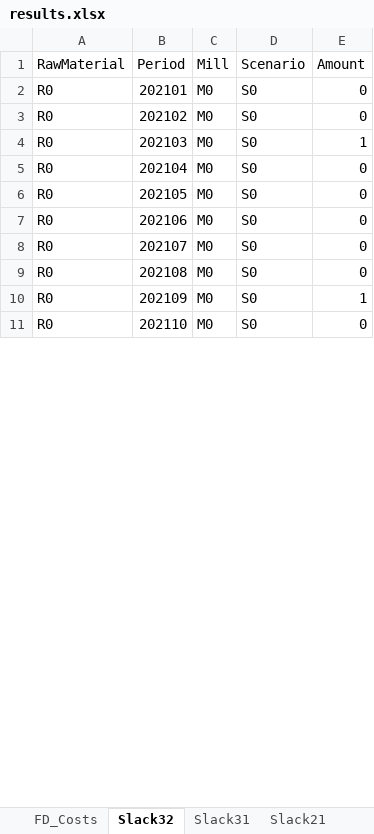
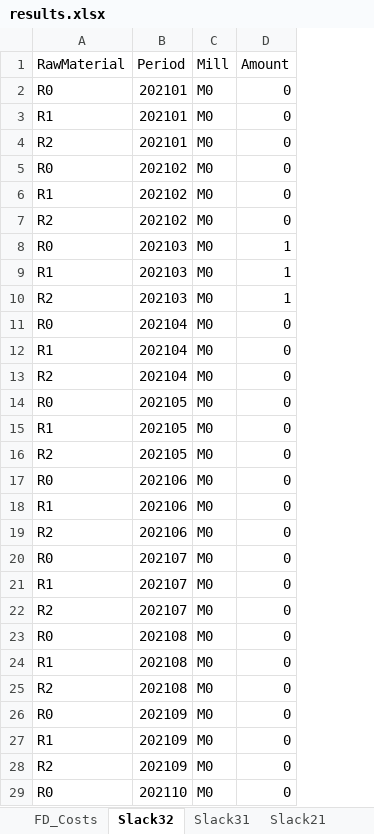
Before and after one commit to th28/thesis, an Excel workbook: results.xlsx, sheet Slack32, drawn as a sheet; only a part is shown; values as stored, in another font and other column widths than the file's, no borders; removed rows and columns are numbered as before the commit, all else as after; the diff covers the shown part only; the diff names each change by its address in the sheet, - before the commit and + after, or states it on an @@ line.

```diff
--- a/results.xlsx (sheet Slack32)
+++ b/results.xlsx (sheet Slack32)
-column D (Scenario), rows 2-11: all S0
+row 3: R1 | 202101 | M0 | 0
+row 4: R2 | 202101 | M0 | 0
+row 6: R1 | 202102 | M0 | 0
+row 7: R2 | 202102 | M0 | 0
+row 9: R1 | 202103 | M0 | 1
+row 10: R2 | 202103 | M0 | 1
+row 12: R1 | 202104 | M0 | 0
+row 13: R2 | 202104 | M0 | 0
+row 15: R1 | 202105 | M0 | 0
+row 16: R2 | 202105 | M0 | 0
+row 18: R1 | 202106 | M0 | 0
+row 19: R2 | 202106 | M0 | 0
+row 21: R1 | 202107 | M0 | 0
+row 22: R2 | 202107 | M0 | 0
+row 24: R1 | 202108 | M0 | 0
+row 25: R2 | 202108 | M0 | 0
-D26 (Amount): 1
+D26 (Amount): 0
+row 27: R1 | 202109 | M0 | 0
+row 28: R2 | 202109 | M0 | 0
```
Also changed, not shown: 132 added rows and 18 edited cells elsewhere in this sheet, sheet RawMaterialContract, sheet Inventory, sheet Production, sheet Contracts, sheet FD_Costs, sheet RawMaterialInventory, 4 more sheets, 3 other files.
